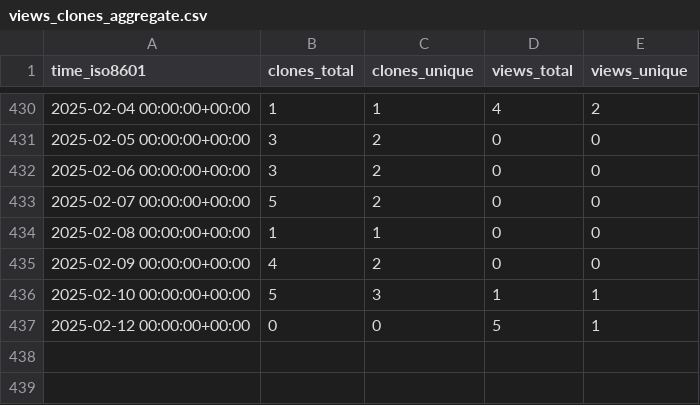
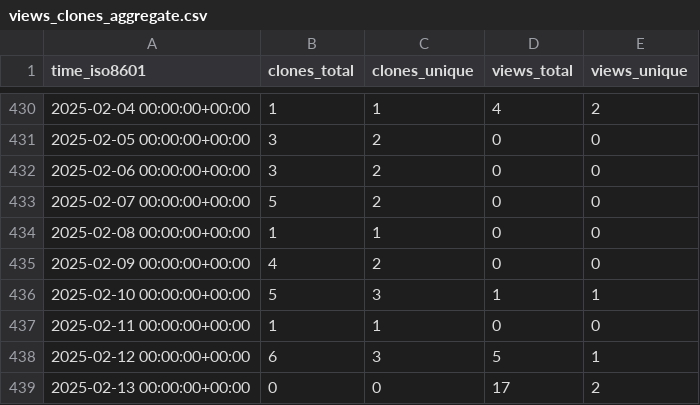
Before and after one commit to ascsn/2023-FRIB-TA-Summer-School, a CSV file: ascsn/2023-FRIB-TA-Summer-School/ghrs-data/views_clones_aggregate.csv, drawn as a sheet; only a part is shown, gaps mark what is left out.

```diff
--- a/ascsn/2023-FRIB-TA-Summer-School/ghrs-data/views_clones_aggregate.csv
+++ b/ascsn/2023-FRIB-TA-Summer-School/ghrs-data/views_clones_aggregate.csv
@@ -436,2 +436,4 @@ time_iso8601,clones_total,clones_unique,views_total,views_unique
 2025-02-10 00:00:00+00:00,5,3,1,1
-2025-02-12 00:00:00+00:00,0,0,5,1
+2025-02-11 00:00:00+00:00,1,1,0,0
+2025-02-12 00:00:00+00:00,6,3,5,1
+2025-02-13 00:00:00+00:00,0,0,17,2
```
Also changed, not shown: 1 other file.
